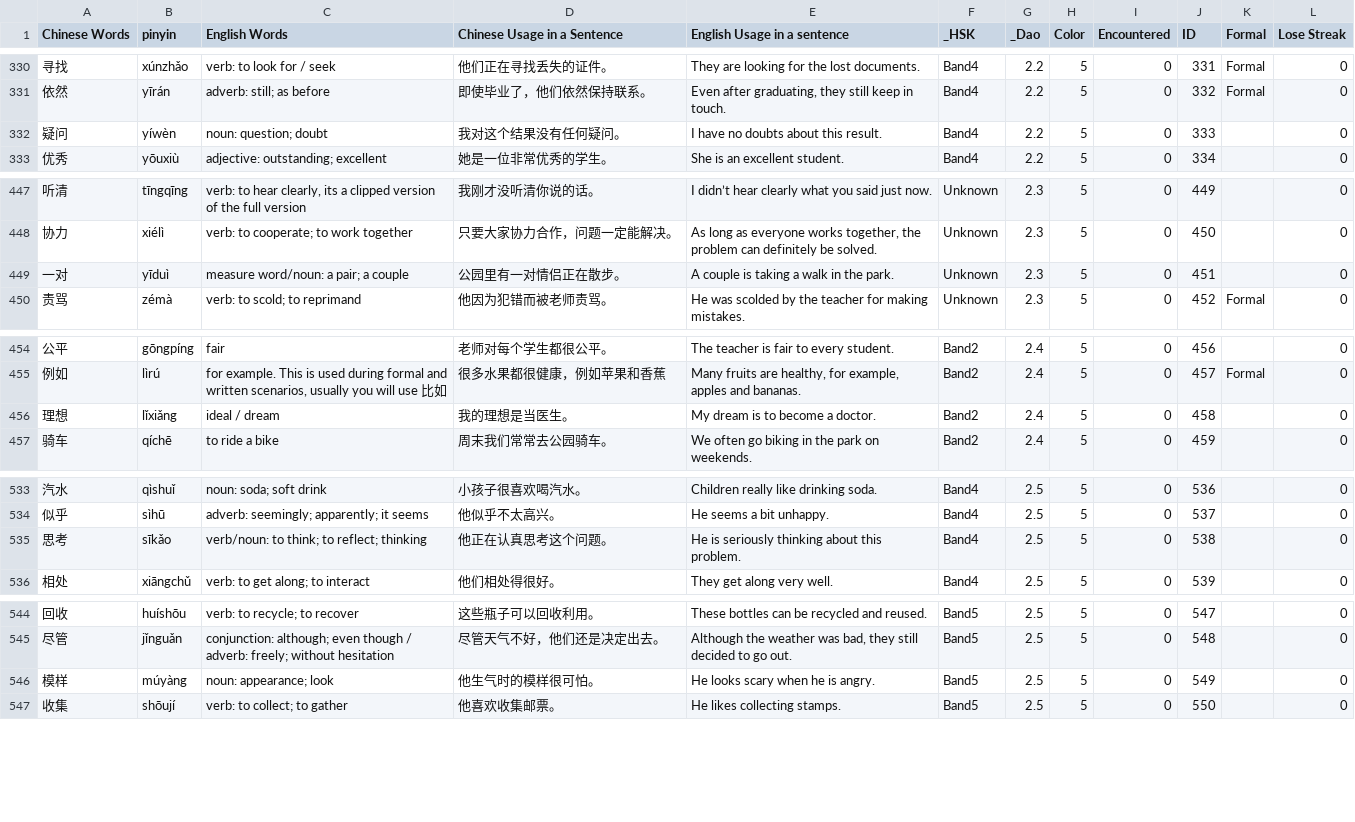
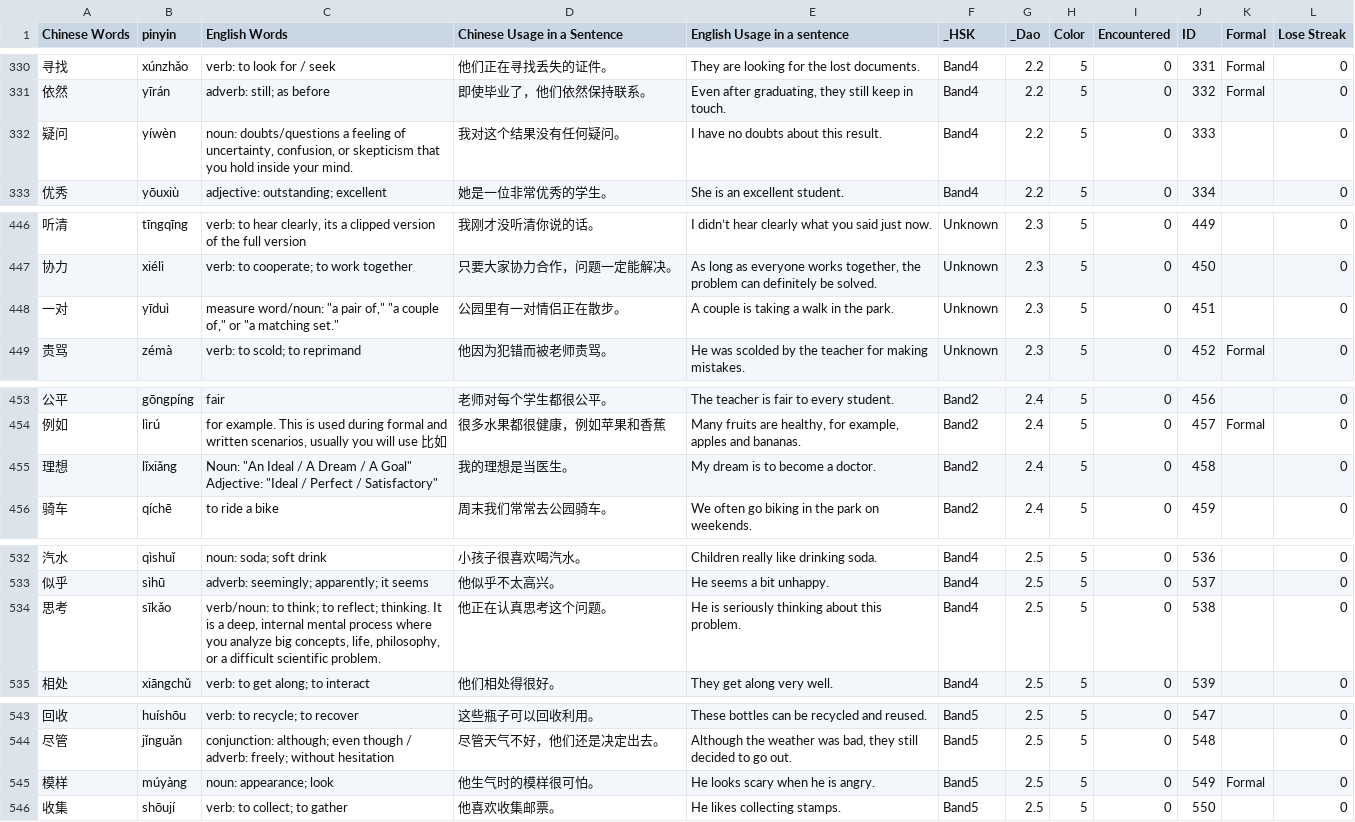
Before and after one commit to gcwwgithub/Website, a CSV file: ChineseQuizNew/data/CN.csv, drawn as a sheet; only a part is shown, gaps mark what is left out; addresses are those after the commit; ↵ is a line break in a cell; the diff covers the shown part only; the diff names each change by its address in the sheet, - before the commit and + after, or states it on an @@ line.

```diff
--- a/ChineseQuizNew/data/CN.csv
+++ b/ChineseQuizNew/data/CN.csv
-C332 (English Words): noun: question; doubt
+C332 (English Words): noun: doubts/questions a feeling of uncertainty, confusion, or skepticism that you hold inside your mind.
-C448 (English Words): measure word/noun: a pair; a couple
+C448 (English Words): measure word/noun: "a pair of," "a couple of," or "a matching set."
-C455 (English Words): ideal / dream
+C455 (English Words): Noun: "An Ideal / A Dream / A Goal" ↵ Adjective: "Ideal / Perfect / Satisfactory"
-C534 (English Words): …to reflect; thinking
+C534 (English Words): …to reflect; thinking. It is a deep, internal mental process where you analyze big concepts, life, philosophy, or a difficult scientific problem.
-K545 (Formal): (empty)
+K545 (Formal): Formal
```
Also changed, not shown: 1 removed row and 18 edited cells elsewhere in this file, ChineseQuizNew/data/TRANSLATE.csv, 1 other file.
